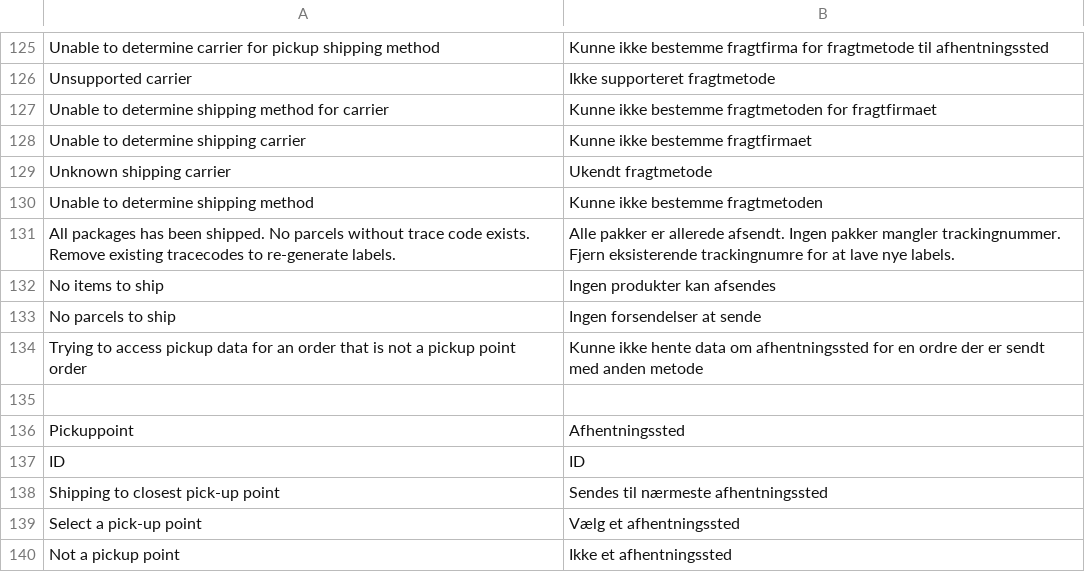
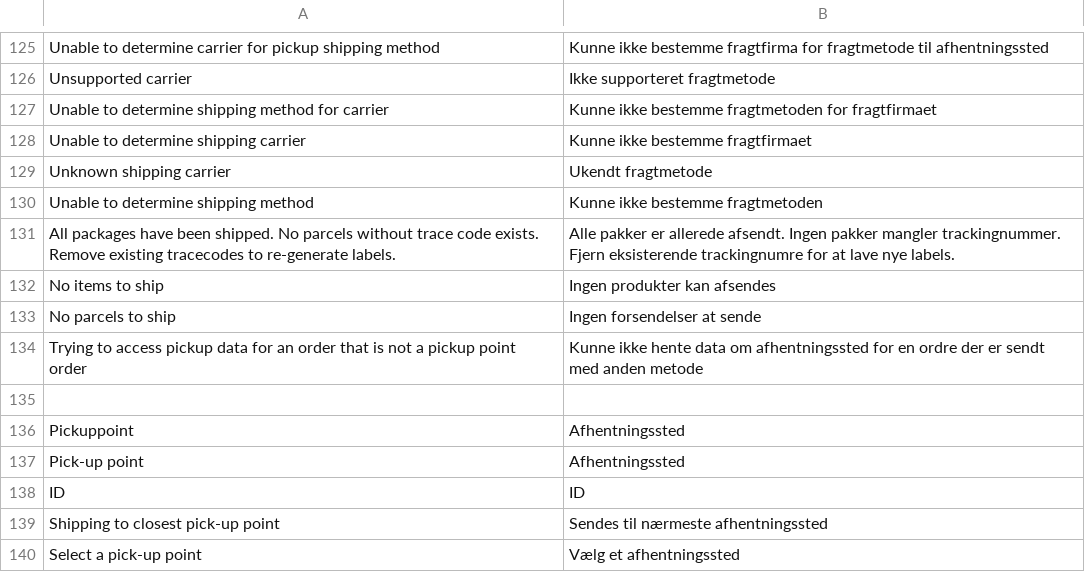
Before and after one commit to OpenMageModuleFostering/smartsend_logistics, a CSV file: app/locale/da_DK/Smartsend_Logistics.csv, drawn as a sheet; only a part is shown, gaps mark what is left out; the shorter side is filled out with more unchanged rows.

```diff
--- a/app/locale/da_DK/Smartsend_Logistics.csv
+++ b/app/locale/da_DK/Smartsend_Logistics.csv
@@ -130,3 +130,3 @@
 "Unable to determine shipping method","Kunne ikke bestemme fragtmetoden"
-"All packages has been shipped. No parcels without trace code exists. Remove existing tracecodes to re-generate labels.","Alle pakker er allerede afsendt. Ingen pakker mangler trackingnummer. Fjern eksisterende trackingnumre for at lave nye labels."
+"All packages have been shipped. No parcels without trace code exists. Remove existing tracecodes to re-generate labels.","Alle pakker er allerede afsendt. Ingen pakker mangler trackingnummer. Fjern eksisterende trackingnumre for at lave nye labels."
 "No items to ship","Ingen produkter kan afsendes"
@@ -136,2 +136,3 @@
 "Pickuppoint","Afhentningssted"
+"Pick-up point","Afhentningssted"
 "ID","ID"
```
Also changed, not shown: 8 other files.
